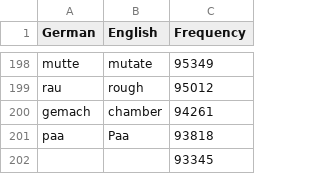
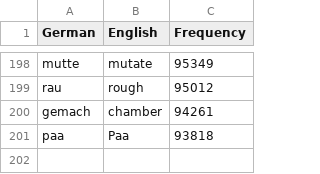
Before and after one commit to rajverma1985/flash_cards, a CSV file: data/german_en.csv, drawn as a sheet; only a part is shown, gaps mark what is left out; the diff names each change by its address in the sheet, - before the commit and + after, or states it on an @@ line.

Commit message:
data changes

```diff
--- a/data/german_en.csv
+++ b/data/german_en.csv
-row 202:  |  | 93345
```
